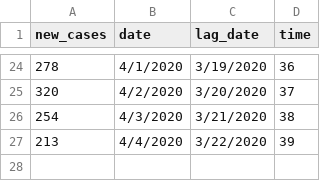
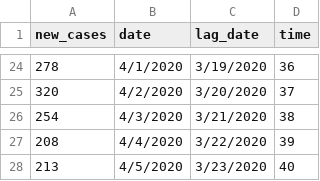
Before and after one commit to barneytotos/LAChime, a CSV file: data/franken_data.csv, drawn as a sheet; only a part is shown, gaps mark what is left out.

```diff
--- a/data/franken_data.csv
+++ b/data/franken_data.csv
@@ -26,2 +26,3 @@ new_cases,date,lag_date,time
 254,4/3/2020,3/21/2020,38
-213,4/4/2020,3/22/2020,39
+208,4/4/2020,3/22/2020,39
+213,4/5/2020,3/23/2020,40
```
Also changed, not shown: 4 other files.
